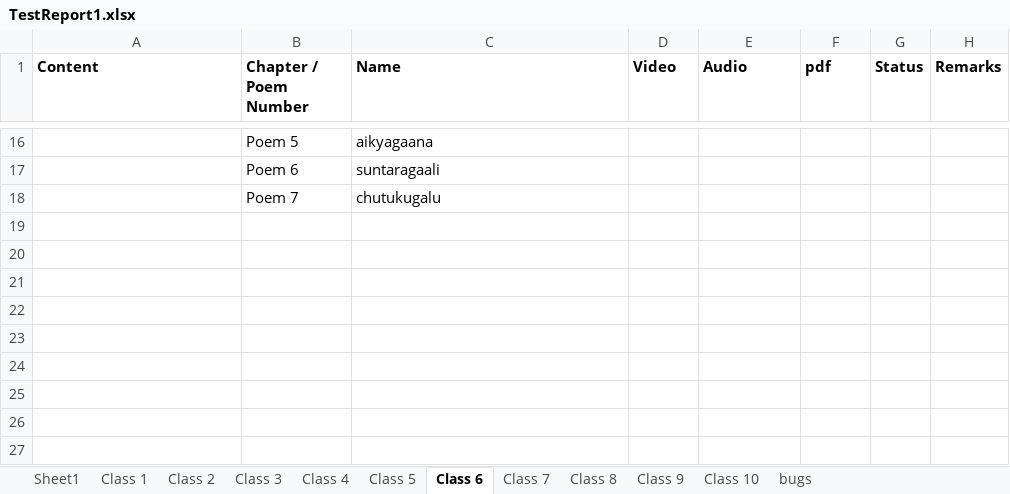
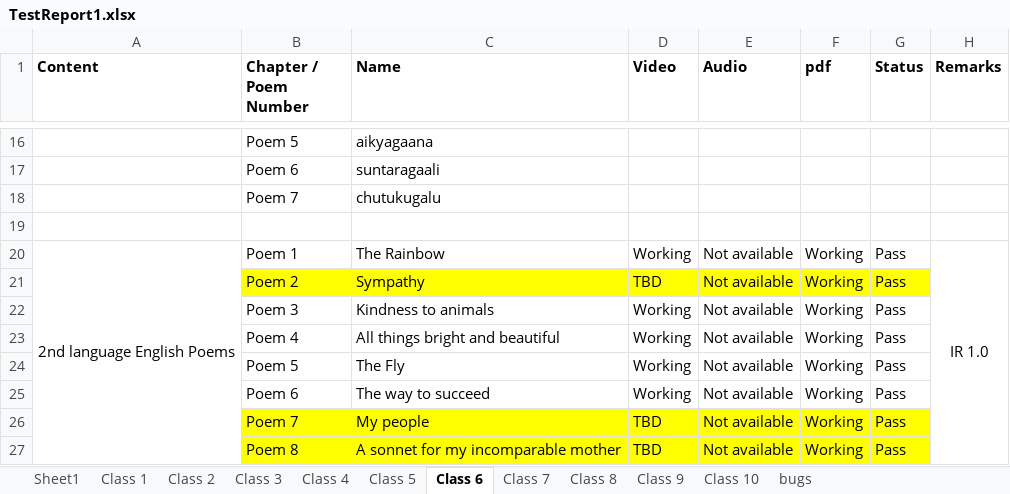
Before and after one commit to S-NR/StudentsGuide, an Excel workbook: TestReport1.xlsx, sheet Class 6, drawn as a sheet; only a part is shown, gaps mark what is left out; values as stored, in another font and other column widths than the file's, no borders; the diff names each change by its address in the sheet, - before the commit and + after, or states it on an @@ line.

```diff
--- a/TestReport1.xlsx (sheet Class 6)
+++ b/TestReport1.xlsx (sheet Class 6)
+row 19: (empty)
+row 20: 2nd language English Poems | Poem 1 | The Rainbow | Working | Not available | Working | Pass | IR 1.0
+row 21:  | Poem 2 | Sympathy | TBD | Not available | Working | Pass
+row 22:  | Poem 3 | Kindness to animals | Working | Not available | Working | Pass
+row 23:  | Poem 4 | All things bright and beautiful | Working | Not available | Working | Pass
+row 24:  | Poem 5 | The Fly | Working | Not available | Working | Pass
+row 25:  | Poem 6 | The way to succeed | Working | Not available | Working | Pass
+row 26:  | Poem 7 | My people | TBD | Not available | Working | Pass
+row 27:  | Poem 8 | A sonnet for my incomparable mother | TBD | Not available | Working | Pass
```
Also changed, not shown: 1 other file.
